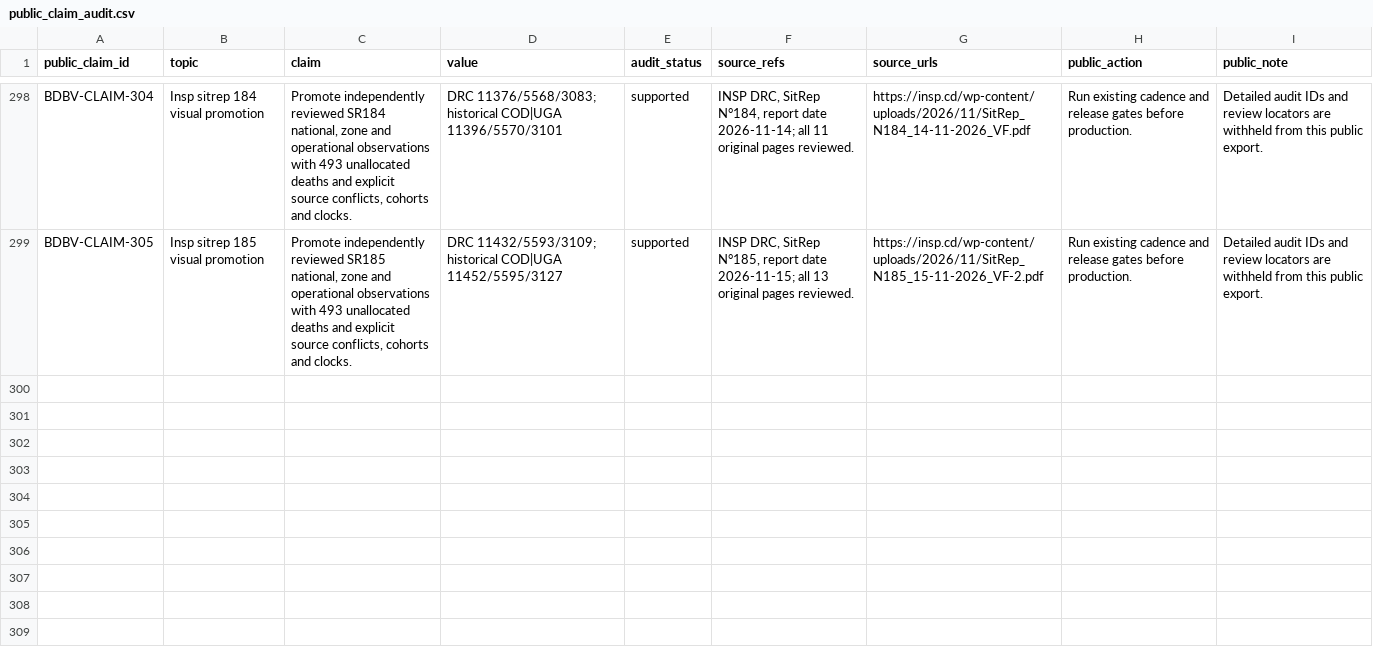
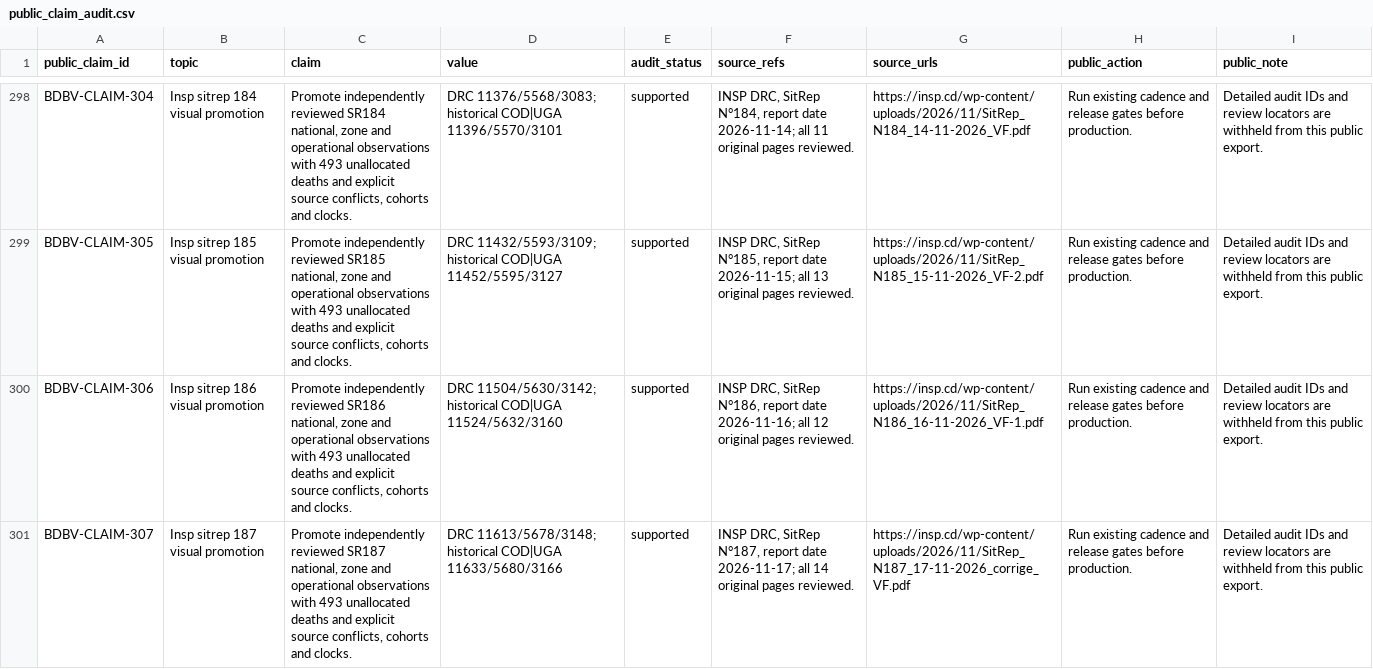
Before and after one commit to ArcedeDev/bdbv-2026-lovs, a CSV file: deliverables/public-health-dataset/public_claim_audit.csv, drawn as a sheet; only a part is shown, gaps mark what is left out; the diff covers the shown part only; the diff names each change by its address in the sheet, - before the commit and + after, or states it on an @@ line.

```diff
--- a/deliverables/public-health-dataset/public_claim_audit.csv
+++ b/deliverables/public-health-dataset/public_claim_audit.csv
+row 300: BDBV-CLAIM-306 | Insp sitrep 186 visual promotion | Promote independently reviewed SR186 national, zone and operational observations with 493 unallocated deaths and explicit source conflicts, cohorts and clocks. | DRC 11504/5630/3142; historical COD|UGA 11524/5632/3160 | supported | INSP DRC, SitRep N°186, report date 2026-11-16; all 12 original pages reviewed. | https://insp.cd/wp-content/uploads/2026/11/SitRep_N186_16-11-2026_VF-1.pdf | Run existing cadence and release gates before production. | Detailed audit IDs and review locators are withheld from this public export.
+row 301: BDBV-CLAIM-307 | Insp sitrep 187 visual promotion | Promote independently reviewed SR187 national, zone and operational observations with 493 unallocated deaths and explicit source conflicts, cohorts and clocks. | DRC 11613/5678/3148; historical COD|UGA 11633/5680/3166 | supported | INSP DRC, SitRep N°187, report date 2026-11-17; all 14 original pages reviewed. | https://insp.cd/wp-content/uploads/2026/11/SitRep_N187_17-11-2026_corrige_VF.pdf | Run existing cadence and release gates before production. | Detailed audit IDs and review locators are withheld from this public export.
```
Also changed, not shown: 1 added row and 5 edited cells elsewhere in this file, deliverables/public-health-dataset/analysis_dependency_audit.csv, deliverables/public-health-dataset/model_outputs.csv, 48 other files.
